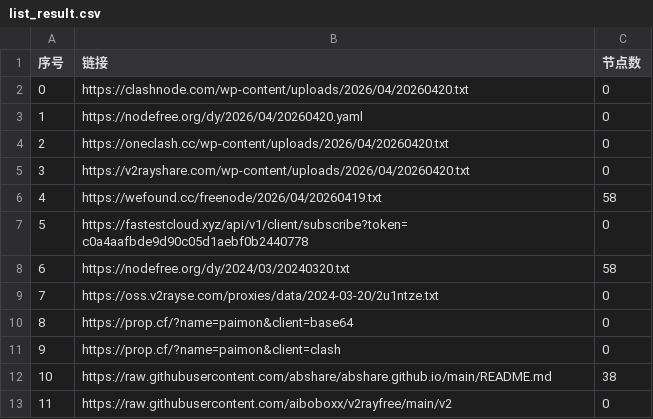
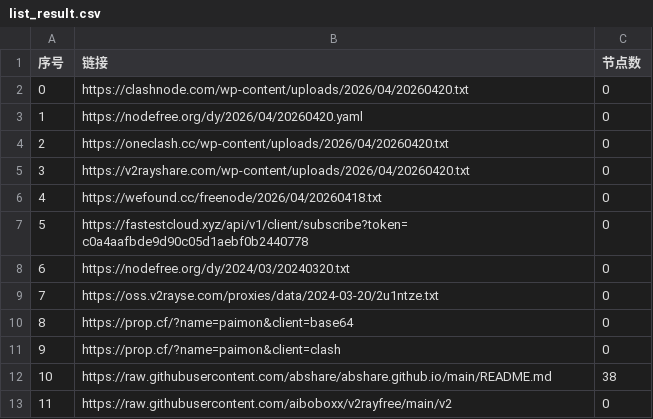
Before and after one commit to prhom-jpg/AutoMergePublicNodes, a CSV file: list_result.csv, drawn as a sheet; only a part is shown.

```diff
--- a/list_result.csv
+++ b/list_result.csv
@@ -5,5 +5,5 @@
 3,https://v2rayshare.com/wp-content/uploads/2026/04/20260420.txt,0
-4,https://wefound.cc/freenode/2026/04/20260419.txt,58
+4,https://wefound.cc/freenode/2026/04/20260418.txt,0
 5,https://fastestcloud.xyz/api/v1/client/subscribe?token=c0a4aafbde9d90c05d1aebf0b2440778,0
-6,https://nodefree.org/dy/2024/03/20240320.txt,58
+6,https://nodefree.org/dy/2024/03/20240320.txt,0
 7,https://oss.v2rayse.com/proxies/data/2024-03-20/2u1ntze.txt,0
```
Also changed, not shown: 4 other files.
